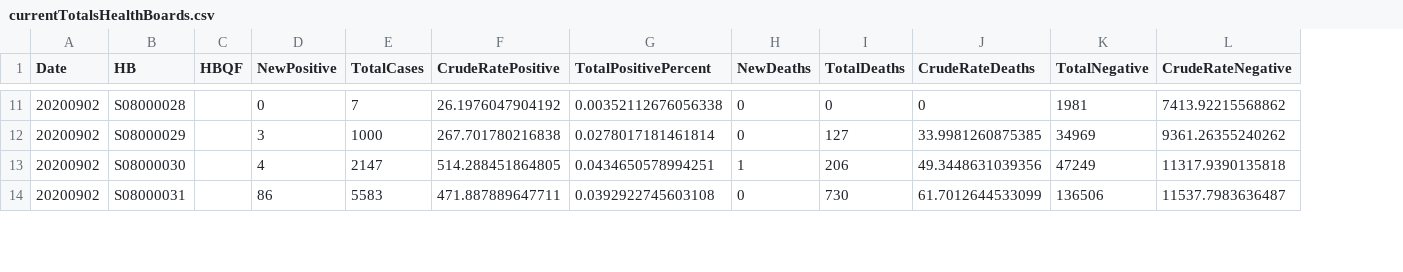
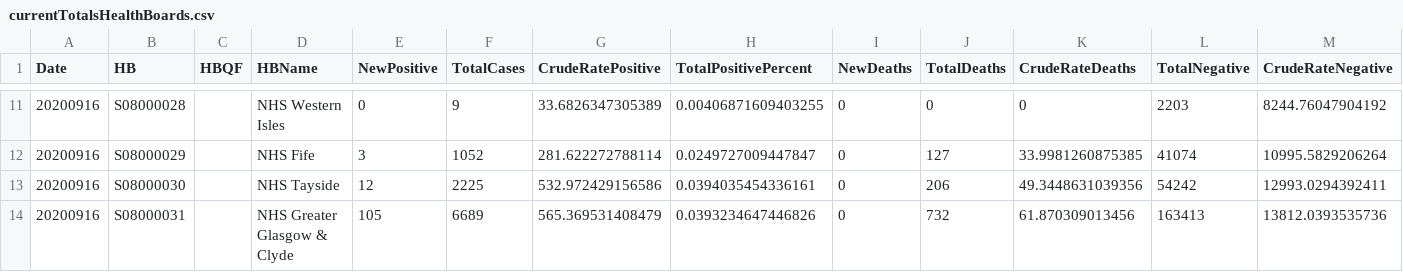
Before and after one commit to Scottish-Tech-Army/STACovidDashboard, a CSV file: homebrew_challenge/public/data/currentTotalsHealthBoards.csv, drawn as a sheet; only a part is shown, gaps mark what is left out; addresses are those after the commit; the diff covers the shown part only; the diff names each change by its address in the sheet, - before the commit and + after, or states it on an @@ line.

```diff
--- a/homebrew_challenge/public/data/currentTotalsHealthBoards.csv
+++ b/homebrew_challenge/public/data/currentTotalsHealthBoards.csv
+column D (HBName), rows 11-14: NHS Western Isles | NHS Fife | NHS Tayside | NHS Greater Glasgow & Clyde
-A11:A14 (Date): 20200902
+A11:A14 (Date): 20200916
-F11 (TotalCases): 7
+F11 (TotalCases): 9
-G11 (CrudeRatePositive): 26.1976047904192
+G11 (CrudeRatePositive): 33.6826347305389
-H11 (TotalPositivePercent): 0.00352112676056338
+H11 (TotalPositivePercent): 0.00406871609403255
-L11 (TotalNegative): 1981
+L11 (TotalNegative): 2203
-M11 (CrudeRateNegative): 7413.92215568862
+M11 (CrudeRateNegative): 8244.76047904192
-F12 (TotalCases): 1000
+F12 (TotalCases): 1052
-G12 (CrudeRatePositive): 267.701780216838
+G12 (CrudeRatePositive): 281.622272788114
-H12 (TotalPositivePercent): 0.0278017181461814
+H12 (TotalPositivePercent): 0.0249727009447847
-L12 (TotalNegative): 34969
+L12 (TotalNegative): 41074
-M12 (CrudeRateNegative): 9361.26355240262
+M12 (CrudeRateNegative): 10995.5829206264
-E13 (NewPositive): 4
+E13 (NewPositive): 12
-F13 (TotalCases): 2147
+F13 (TotalCases): 2225
-G13 (CrudeRatePositive): 514.288451864805
+G13 (CrudeRatePositive): 532.972429156586
-H13 (TotalPositivePercent): 0.0434650578994251
+H13 (TotalPositivePercent): 0.0394035454336161
-I13 (NewDeaths): 1
+I13 (NewDeaths): 0
-L13 (TotalNegative): 47249
+L13 (TotalNegative): 54242
-M13 (CrudeRateNegative): 11317.9390135818
+M13 (CrudeRateNegative): 12993.0294392411
-E14 (NewPositive): 86
+E14 (NewPositive): 105
-F14 (TotalCases): 5583
+F14 (TotalCases): 6689
-G14 (CrudeRatePositive): 471.887889647711
+G14 (CrudeRatePositive): 565.369531408479
-H14 (TotalPositivePercent): 0.0392922745603108
+H14 (TotalPositivePercent): 0.0393234647446826
-J14 (TotalDeaths): 730
+J14 (TotalDeaths): 732
-K14 (CrudeRateDeaths): 61.7012644533099
+K14 (CrudeRateDeaths): 61.870309013456
-L14 (TotalNegative): 136506
+L14 (TotalNegative): 163413
-M14 (CrudeRateNegative): 11537.7983636487
+M14 (CrudeRateNegative): 13812.0393535736
```
Also changed, not shown: 80 edited cells elsewhere in this file, homebrew_challenge/public/data/currentTotalsCouncilAreas.csv, 11 other files.
